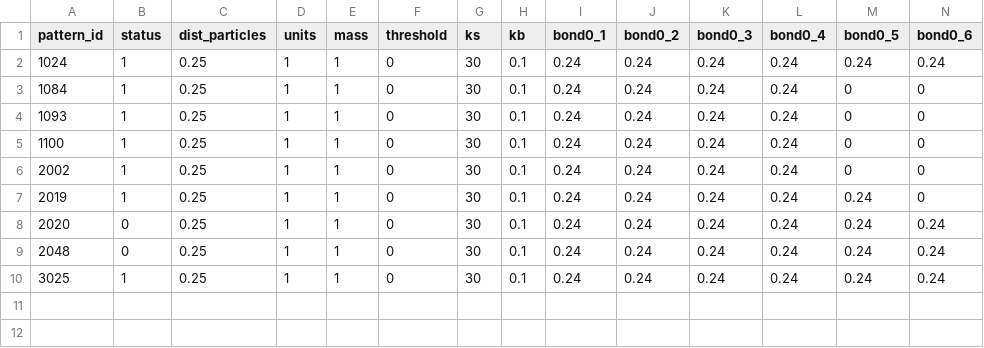
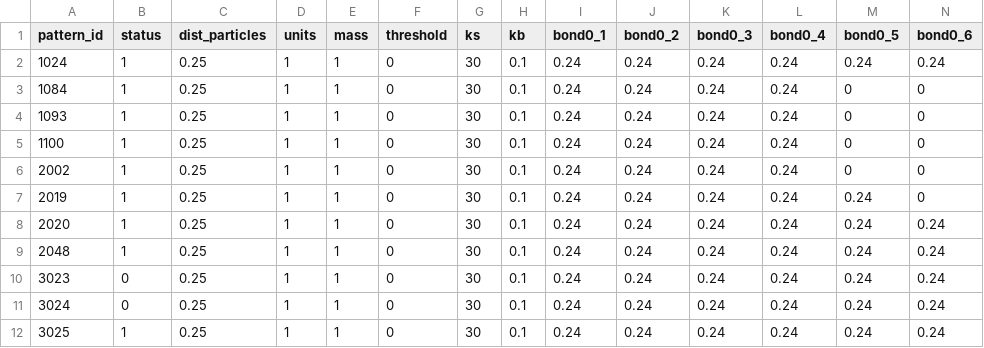
Before and after one commit to p3d2/lacemaker, a CSV file: jobs.csv, drawn as a sheet; only a part is shown; rows hold the shown columns only; the diff names each change by its address in the sheet, - before the commit and + after, or states it on an @@ line.

Commit message:
Added Patterns 3023 3024

```diff
--- a/jobs.csv
+++ b/jobs.csv
-B8:B9 (status): 0
+B8:B9 (status): 1
+row 10: 3023 | 0 | 0.25 | 1 | 1 | 0 | 30 | 0.1 | 0.24 | 0.24 | 0.24 | 0.24 | 0.24 | 0.24
+row 11: 3024 | 0 | 0.25 | 1 | 1 | 0 | 30 | 0.1 | 0.24 | 0.24 | 0.24 | 0.24 | 0.24 | 0.24
```
